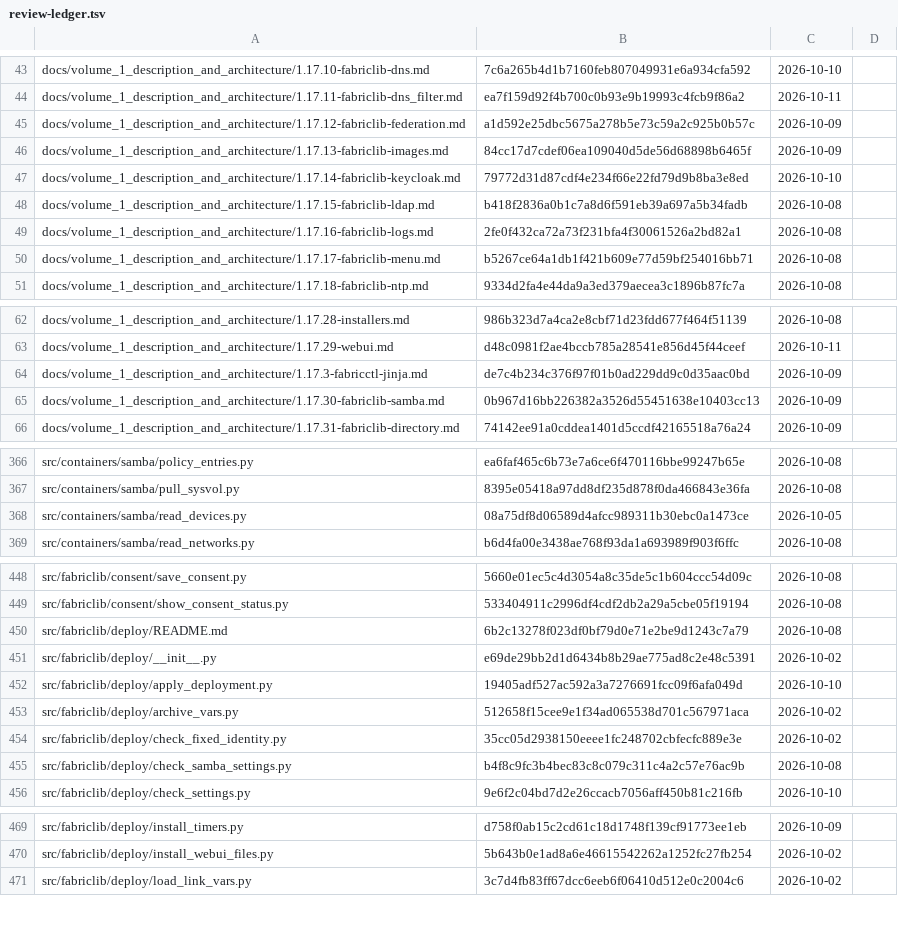
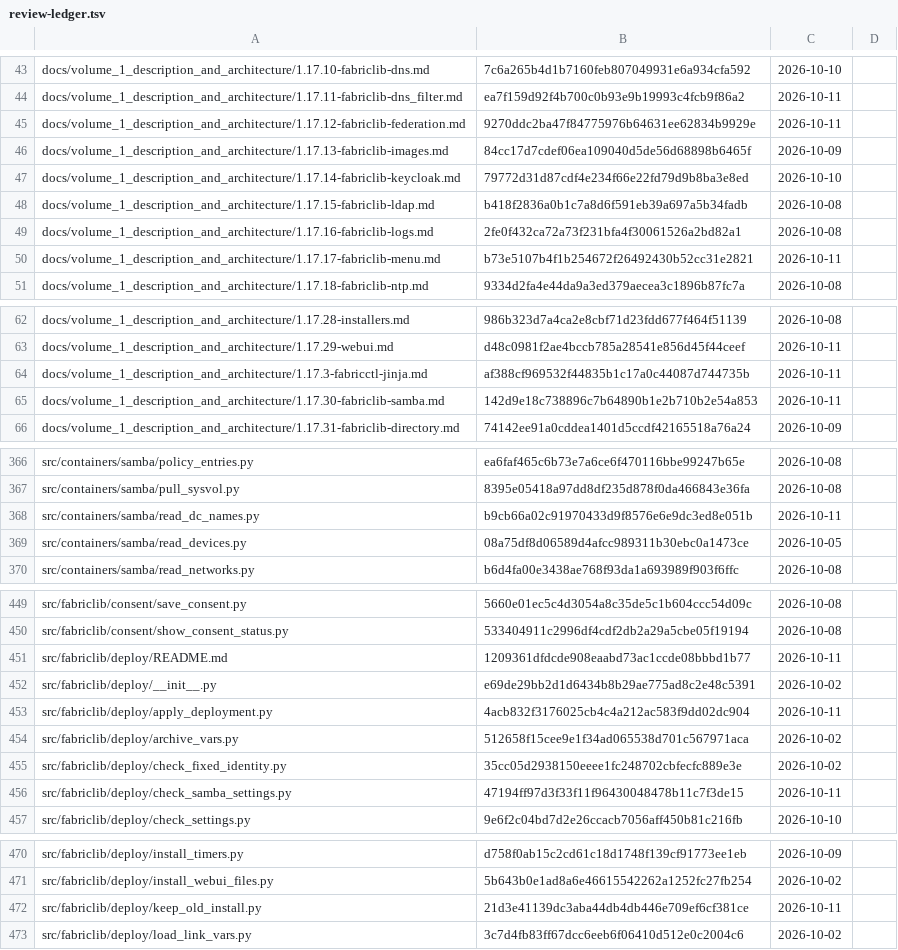
Before and after one commit to archdukejim/fabric-ctl, a TSV file: docs/volume_2_engineering_decisions/assets/review-ledger.tsv, drawn as a sheet; only a part is shown, gaps mark what is left out; the diff covers the shown part only.

```diff
--- a/docs/volume_2_engineering_decisions/assets/review-ledger.tsv
+++ b/docs/volume_2_engineering_decisions/assets/review-ledger.tsv
@@ -44,3 +44,3 @@ docs/volume_1_description_and_architecture/1.17.10-fabriclib-dns.md	7c6a265b4d1b
 docs/volume_1_description_and_architecture/1.17.11-fabriclib-dns_filter.md	ea7f159d92f4b700c0b93e9b19993c4fcb9f86a2	2026-10-11	
-docs/volume_1_description_and_architecture/1.17.12-fabriclib-federation.md	a1d592e25dbc5675a278b5e73c59a2c925b0b57c	2026-10-09	
+docs/volume_1_description_and_architecture/1.17.12-fabriclib-federation.md	9270ddc2ba47f84775976b64631ee62834b9929e	2026-10-11	
 docs/volume_1_description_and_architecture/1.17.13-fabriclib-images.md	84cc17d7cdef06ea109040d5de56d68898b6465f	2026-10-09	
@@ -49,3 +49,3 @@ docs/volume_1_description_and_architecture/1.17.15-fabriclib-ldap.md	b418f2836a0
 docs/volume_1_description_and_architecture/1.17.16-fabriclib-logs.md	2fe0f432ca72a73f231bfa4f30061526a2bd82a1	2026-10-08	
-docs/volume_1_description_and_architecture/1.17.17-fabriclib-menu.md	b5267ce64a1db1f421b609e77d59bf254016bb71	2026-10-08	
+docs/volume_1_description_and_architecture/1.17.17-fabriclib-menu.md	b73e5107b4f1b254672f26492430b52cc31e2821	2026-10-11	
 docs/volume_1_description_and_architecture/1.17.18-fabriclib-ntp.md	9334d2fa4e44da9a3ed379aecea3c1896b87fc7a	2026-10-08	
@@ -63,4 +63,4 @@ docs/volume_1_description_and_architecture/1.17.28-installers.md	986b323d7a4ca2e
 docs/volume_1_description_and_architecture/1.17.29-webui.md	d48c0981f2ae4bccb785a28541e856d45f44ceef	2026-10-11	
-docs/volume_1_description_and_architecture/1.17.3-fabricctl-jinja.md	de7c4b234c376f97f01b0ad229dd9c0d35aac0bd	2026-10-09	
-docs/volume_1_description_and_architecture/1.17.30-fabriclib-samba.md	0b967d16bb226382a3526d55451638e10403cc13	2026-10-09	
+docs/volume_1_description_and_architecture/1.17.3-fabricctl-jinja.md	af388cf969532f44835b1c17a0c44087d744735b	2026-10-11	
+docs/volume_1_description_and_architecture/1.17.30-fabriclib-samba.md	142d9e18c738896c7b64890b1e2b710b2e54a853	2026-10-11	
 docs/volume_1_description_and_architecture/1.17.31-fabriclib-directory.md	74142ee91a0cddea1401d5ccdf42165518a76a24	2026-10-09	
@@ -367,2 +367,3 @@ src/containers/samba/policy_entries.py	ea6faf465c6b73e7a6ce6f470116bbe99247b65e
 src/containers/samba/pull_sysvol.py	8395e05418a97dd8df235d878f0da466843e36fa	2026-10-08	
+src/containers/samba/read_dc_names.py	b9cb66a02c91970433d9f8576e6e9dc3ed8e051b	2026-10-11	
 src/containers/samba/read_devices.py	08a75df8d06589d4afcc989311b30ebc0a1473ce	2026-10-05	
@@ -449,8 +450,8 @@ src/fabriclib/consent/save_consent.py	5660e01ec5c4d3054a8c35de5c1b604ccc54d09c	2
 src/fabriclib/consent/show_consent_status.py	533404911c2996df4cdf2db2a29a5cbe05f19194	2026-10-08	
-src/fabriclib/deploy/README.md	6b2c13278f023df0bf79d0e71e2be9d1243c7a79	2026-10-08	
+src/fabriclib/deploy/README.md	1209361dfdcde908eaabd73ac1ccde08bbbd1b77	2026-10-11	
 src/fabriclib/deploy/__init__.py	e69de29bb2d1d6434b8b29ae775ad8c2e48c5391	2026-10-02	
-src/fabriclib/deploy/apply_deployment.py	19405adf527ac592a3a7276691fcc09f6afa049d	2026-10-10	
+src/fabriclib/deploy/apply_deployment.py	4acb832f3176025cb4c4a212ac583f9dd02dc904	2026-10-11	
 src/fabriclib/deploy/archive_vars.py	512658f15cee9e1f34ad065538d701c567971aca	2026-10-02	
 src/fabriclib/deploy/check_fixed_identity.py	35cc05d2938150eeee1fc248702cbfecfc889e3e	2026-10-02	
-src/fabriclib/deploy/check_samba_settings.py	b4f8c9fc3b4bec83c8c079c311c4a2c57e76ac9b	2026-10-08	
+src/fabriclib/deploy/check_samba_settings.py	47194ff97d3f33f11f96430048478b11c7f3de15	2026-10-11	
 src/fabriclib/deploy/check_settings.py	9e6f2c04bd7d2e26ccacb7056aff450b81c216fb	2026-10-10	
@@ -470,2 +471,3 @@ src/fabriclib/deploy/install_timers.py	d758f0ab15c2cd61c18d1748f139cf91773ee1eb
 src/fabriclib/deploy/install_webui_files.py	5b643b0e1ad8a6e46615542262a1252fc27fb254	2026-10-02	
+src/fabriclib/deploy/keep_old_install.py	21d3e41139dc3aba44db4db446e709ef6cf381ce	2026-10-11	
 src/fabriclib/deploy/load_link_vars.py	3c7d4fb83ff67dcc6eeb6f06410d512e0c2004c6	2026-10-02	
```
Also changed, not shown: 5 added rows and 55 edited cells elsewhere in this file, 46 other files.
